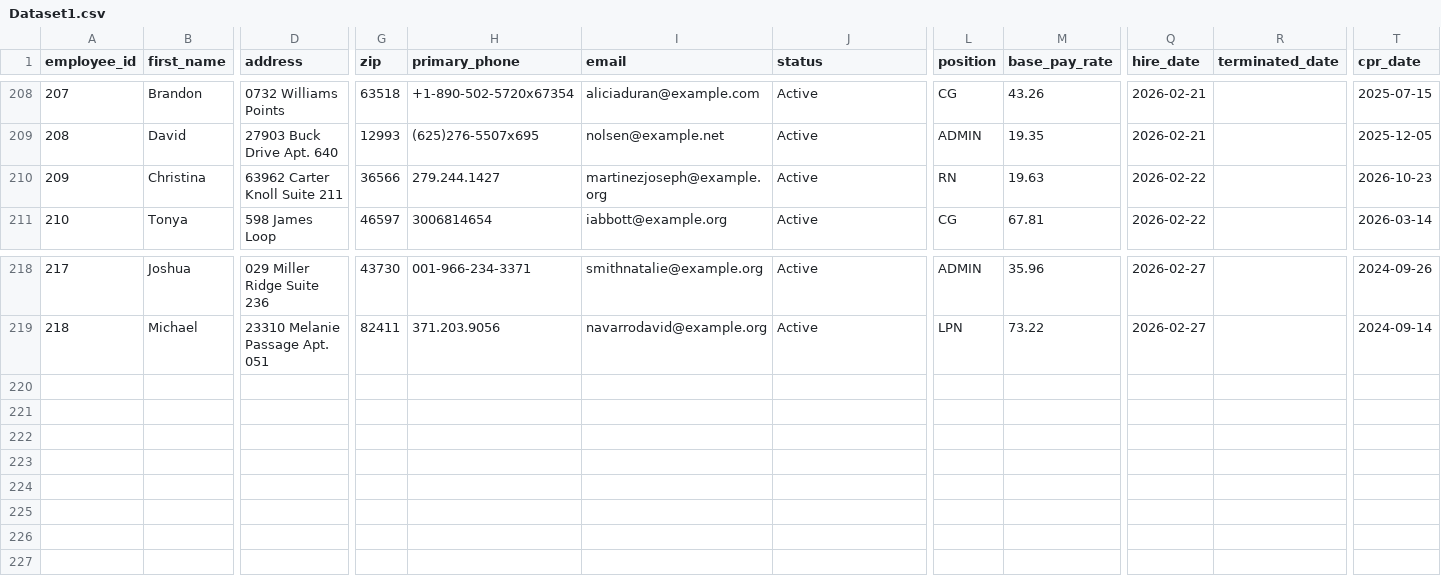
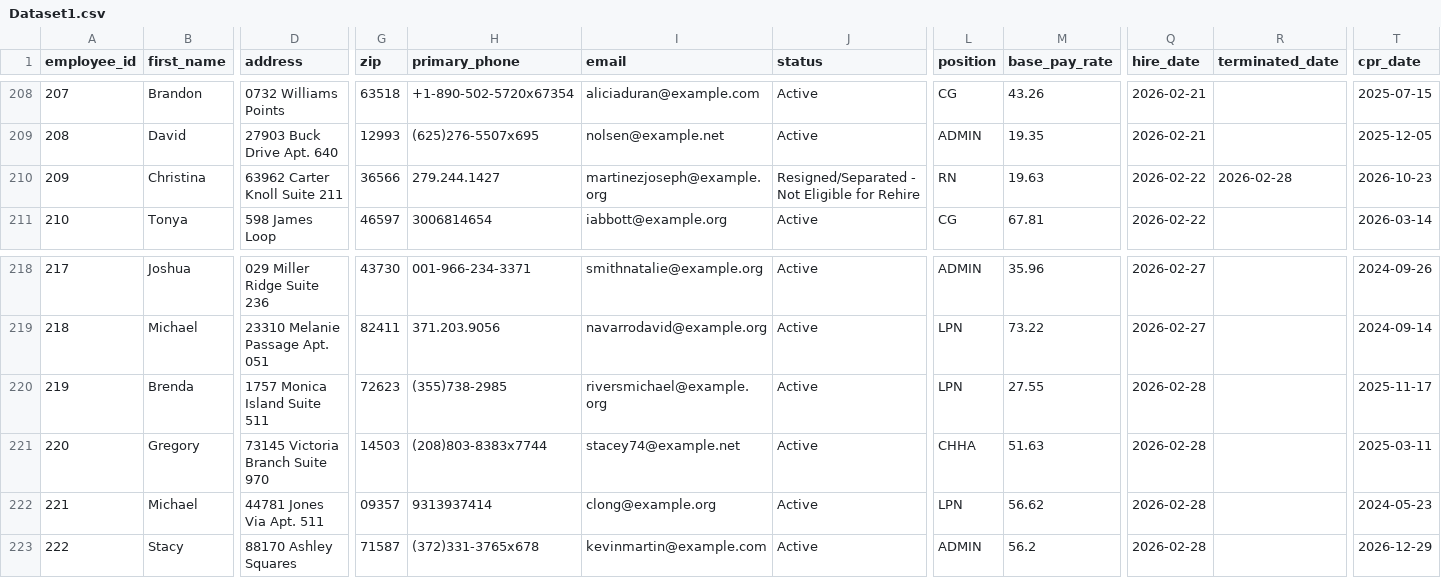
Before and after one commit to uzairnauman/Work_Opportunity_Tax_Credit, a CSV file: Datasets/Dataset1.csv, drawn as a sheet; only a part is shown, gaps mark what is left out; rows hold the shown columns only; the diff names each change by its address in the sheet, - before the commit and + after, or states it on an @@ line.

Commit message:
Automated HR update: Sat Feb 28 06:22:48 UTC 2026

```diff
--- a/Datasets/Dataset1.csv
+++ b/Datasets/Dataset1.csv
-J210 (status): Active
+J210 (status): Resigned/Separated - Not Eligible for Rehire
-R210 (terminated_date): (empty)
+R210 (terminated_date): 2026-02-28
+row 220: 219 | Brenda | 1757 Monica Island Suite 511 | 72623 | (355)738-2985 | riversmichael@example.org | Active | LPN | 27.55 | 2026-02-28 |  | 2025-11-17
+row 221: 220 | Gregory | 73145 Victoria Branch Suite 970 | 14503 | (208)803-8383x7744 | stacey74@example.net | Active | CHHA | 51.63 | 2026-02-28 |  | 2025-03-11
+row 222: 221 | Michael | 44781 Jones Via Apt. 511 | 09357 | 9313937414 | clong@example.org | Active | LPN | 56.62 | 2026-02-28 |  | 2024-05-23
+row 223: 222 | Stacy | 88170 Ashley Squares | 71587 | (372)331-3765x678 | kevinmartin@example.com | Active | ADMIN | 56.2 | 2026-02-28 |  | 2026-12-29
```
